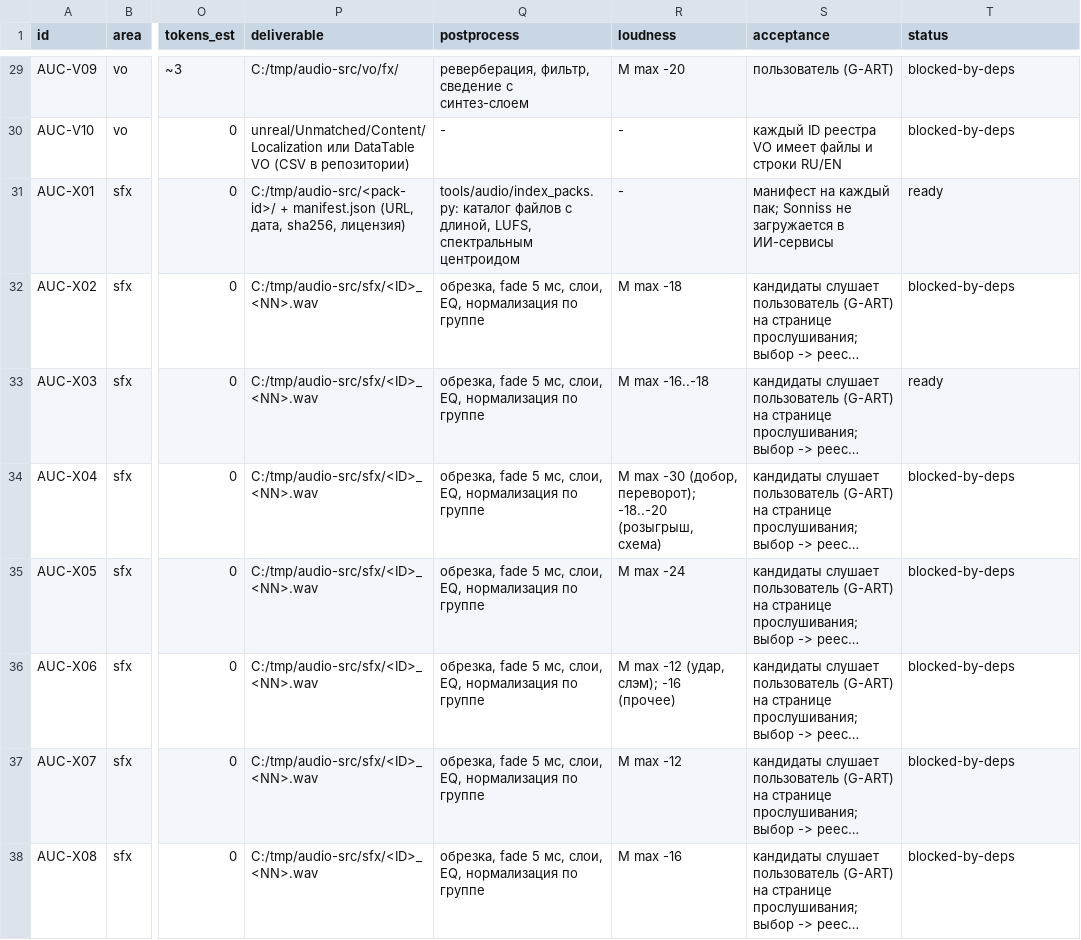
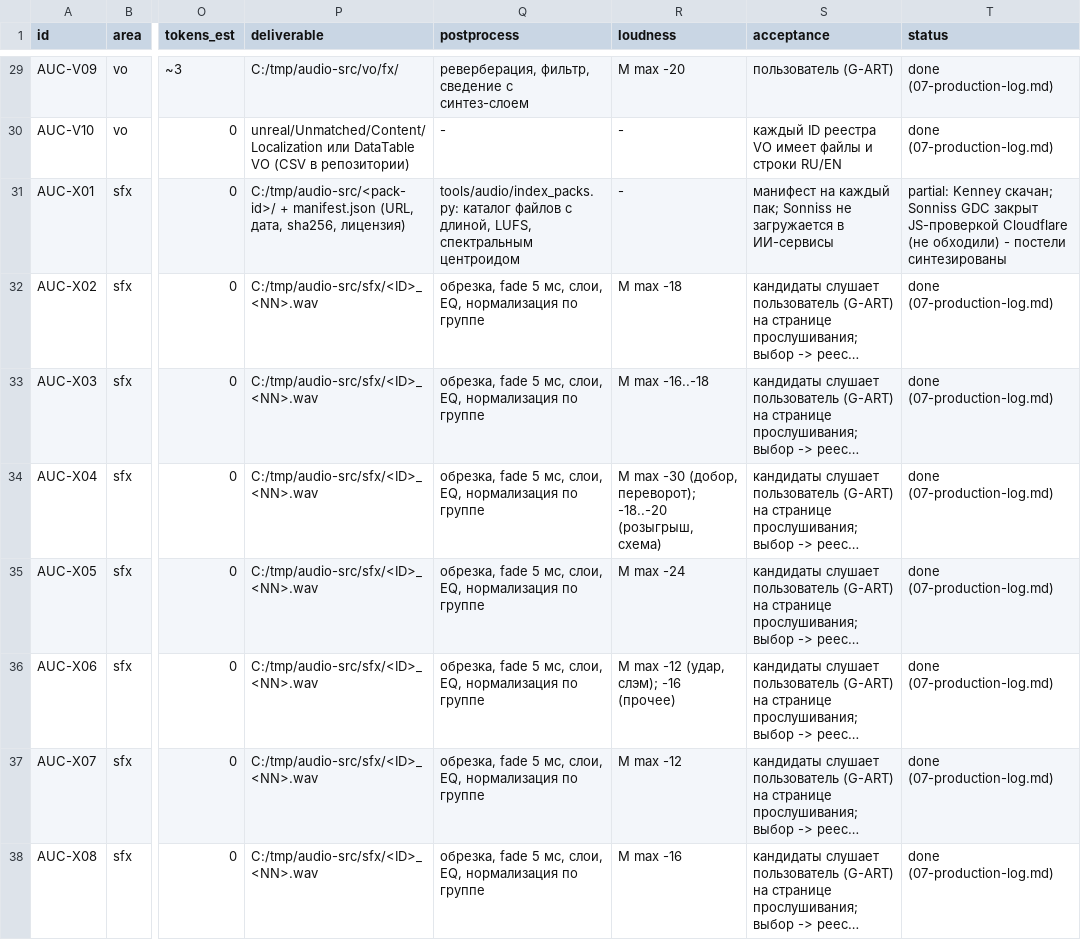
Before and after one commit to renlok87/unmatched, a CSV file: docs/game-design/audio/06-task-cards.csv, drawn as a sheet; only a part is shown, gaps mark what is left out; long unchanged cells end in …; the diff covers the shown part only; the diff names each change by its address in the sheet, - before the commit and + after, or states it on an @@ line.

```diff
--- a/docs/game-design/audio/06-task-cards.csv
+++ b/docs/game-design/audio/06-task-cards.csv
-T29:T30 (status): blocked-by-deps
+T29:T30 (status): done (07-production-log.md)
-T31 (status): ready
+T31 (status): partial: Kenney скачан; Sonniss GDC закрыт JS-проверкой Cloudflare (не обходили) - постели синтезированы
-T32 (status): blocked-by-deps
+T32 (status): done (07-production-log.md)
-T33 (status): ready
+T33 (status): done (07-production-log.md)
-T34:T38 (status): blocked-by-deps
+T34:T38 (status): done (07-production-log.md)
```
Also changed, not shown: 37 edited cells elsewhere in this file, 6 other files.
